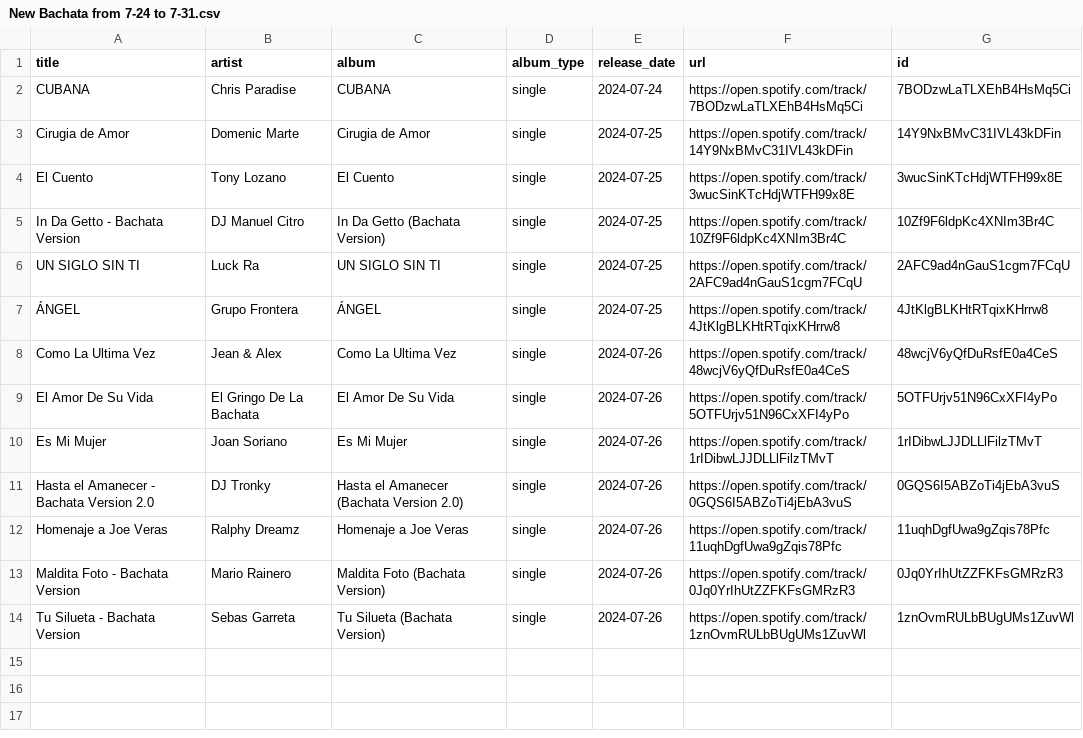
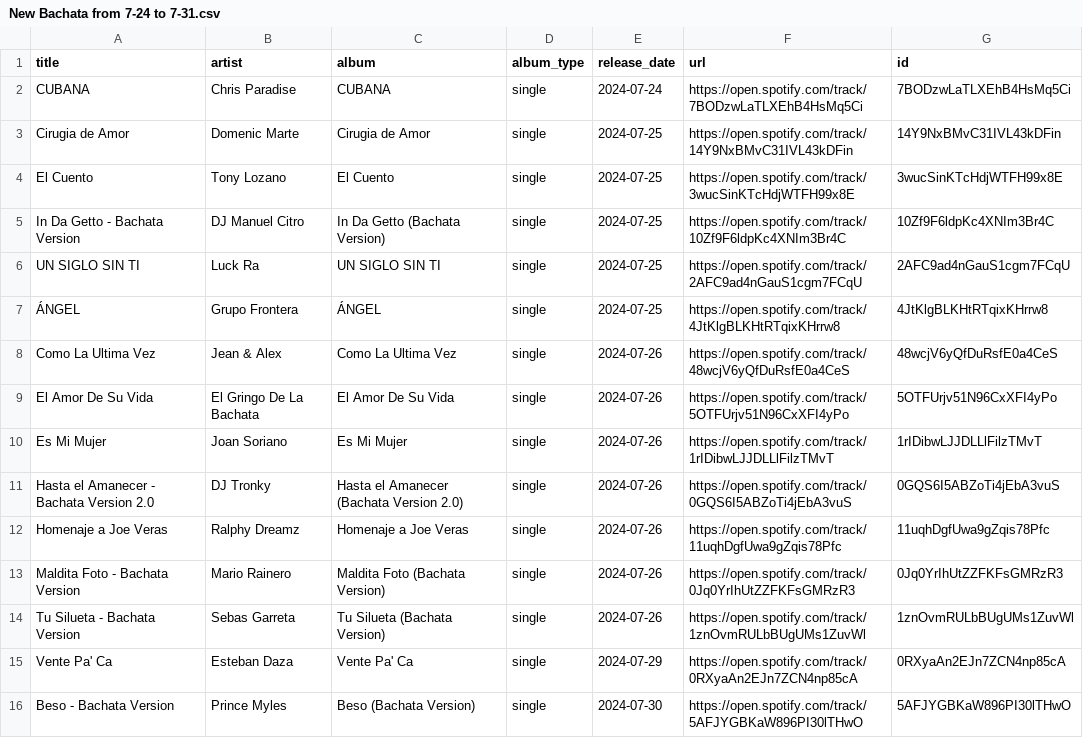
Before and after one commit to salil91/Spotify, a CSV file: New Bachata from 7-24 to 7-31.csv, drawn as a sheet; the diff names each change by its address in the sheet, - before the commit and + after, or states it on an @@ line.

```diff
--- a/New Bachata from 7-24 to 7-31.csv
+++ b/New Bachata from 7-24 to 7-31.csv
+row 15: Vente Pa' Ca | Esteban Daza | Vente Pa' Ca | single | 2024-07-29 | https://open.spotify.com/track/0RXyaAn2EJn7ZCN4np85cA | 0RXyaAn2EJn7ZCN4np85cA
+row 16: Beso - Bachata Version | Prince Myles | Beso (Bachata Version) | single | 2024-07-30 | https://open.spotify.com/track/5AFJYGBKaW896PI30lTHwO | 5AFJYGBKaW896PI30lTHwO
```
Also changed, not shown: 2 other files.
